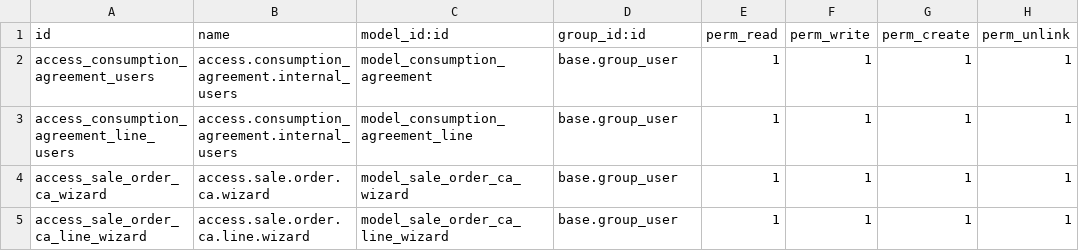
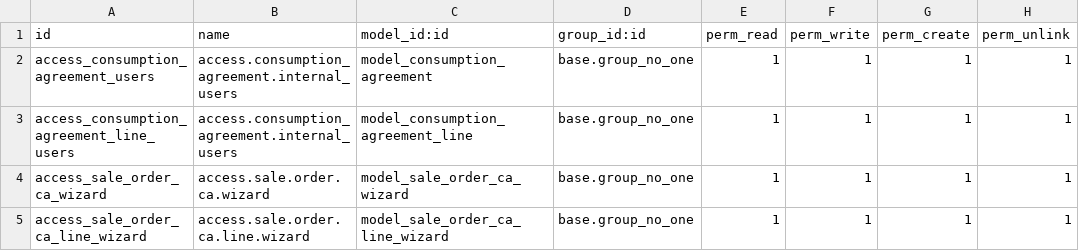
Before and after one commit to TheRegencyGroup/theregencygroup16, a CSV file: addons/consumption_agreement/security/ir.model.access.csv, drawn as a sheet.

Commit message:
[REG-473][REF] downgrade access rights

```diff
--- a/addons/consumption_agreement/security/ir.model.access.csv
+++ b/addons/consumption_agreement/security/ir.model.access.csv
@@ -1,5 +1,5 @@
 id,name,model_id:id,group_id:id,perm_read,perm_write,perm_create,perm_unlink
-access_consumption_agreement_users,access.consumption_agreement.internal_users,model_consumption_agreement,base.group_user,1,1,1,1
-access_consumption_agreement_line_users,access.consumption_agreement.internal_users,model_consumption_agreement_line,base.group_user,1,1,1,1
-access_sale_order_ca_wizard,access.sale.order.ca.wizard,model_sale_order_ca_wizard,base.group_user,1,1,1,1
-access_sale_order_ca_line_wizard,access.sale.order.ca.line.wizard,model_sale_order_ca_line_wizard,base.group_user,1,1,1,1
+access_consumption_agreement_users,access.consumption_agreement.internal_users,model_consumption_agreement,base.group_no_one,1,1,1,1
+access_consumption_agreement_line_users,access.consumption_agreement.internal_users,model_consumption_agreement_line,base.group_no_one,1,1,1,1
+access_sale_order_ca_wizard,access.sale.order.ca.wizard,model_sale_order_ca_wizard,base.group_no_one,1,1,1,1
+access_sale_order_ca_line_wizard,access.sale.order.ca.line.wizard,model_sale_order_ca_line_wizard,base.group_no_one,1,1,1,1
```
